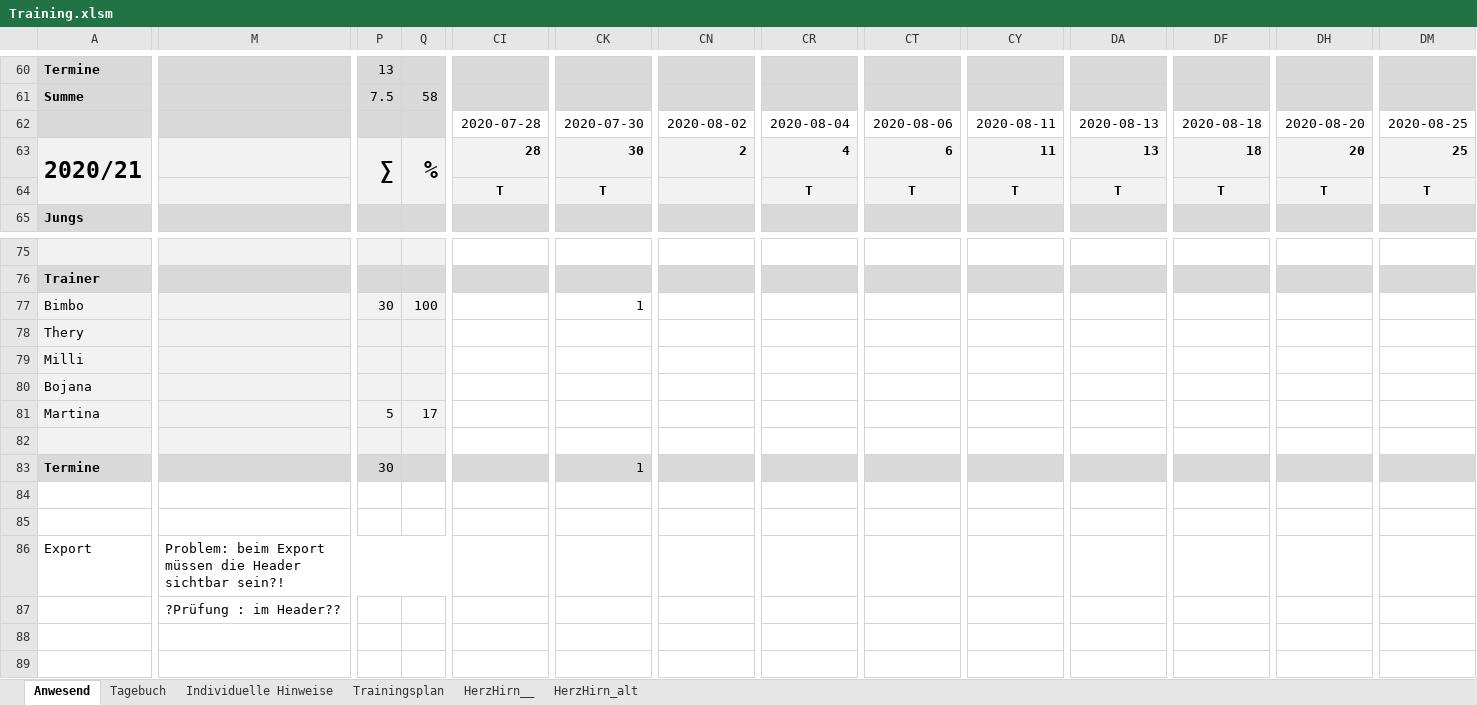
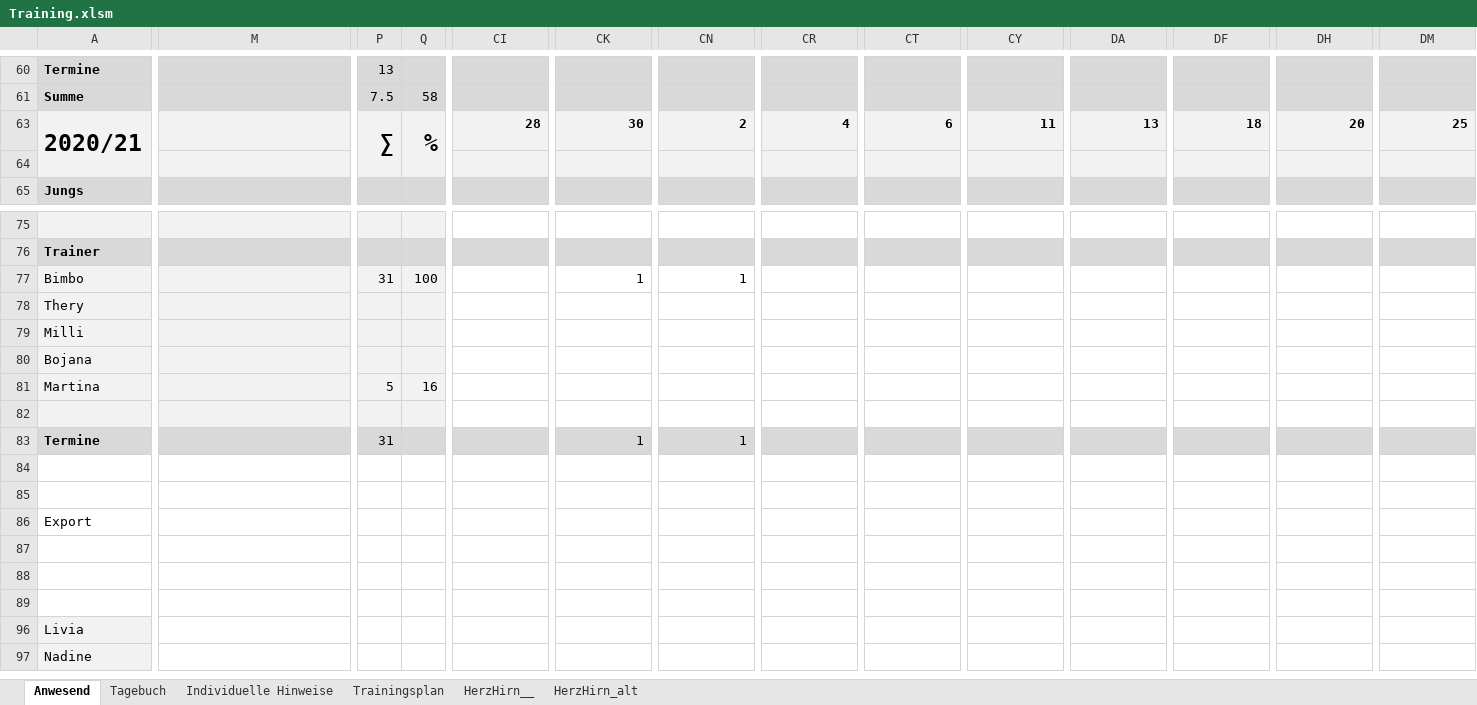
Before and after one commit to volleybase/brueckl-hotvolleys-source, an Excel workbook: _work/presence/excel/Training.xlsm, sheet Anwesend, drawn as a sheet; only a part is shown, gaps mark what is left out; the shorter side is filled out with more unchanged rows; values as stored, in another font and other column widths than the file's, no borders; charts and pictures not drawn; rows hold the shown columns only; ↵ is a line break in a cell; the diff covers the shown part only; the diff names each change by its address in the sheet, - before the commit and + after, or states it on an @@ line.

```diff
--- a/_work/presence/excel/Training.xlsm (sheet Anwesend)
+++ b/_work/presence/excel/Training.xlsm (sheet Anwesend)
@@ row 62 hidden:  |  |  |  | 2020-07-28 | 2020-07-30 | 2020-08-02 | 2020-08-04 | 2020-08-06 | 2020-08-11 | 2020-08-13 | 2020-08-18 | 2020-08-20 | 2020-08-25 @@
-CI64: T
+CI64: (empty)
-CK64: T
+CK64: (empty)
-CR64: T
+CR64: (empty)
-CT64: T
+CT64: (empty)
-CY64: T
+CY64: (empty)
-DA64: T
+DA64: (empty)
-DF64: T
+DF64: (empty)
-DH64: T
+DH64: (empty)
-DM64: T
+DM64: (empty)
-P77: 30
+P77: 31
-CN77: (empty)
+CN77: 1
-Q81: 17
+Q81: 16
-P83: 30
+P83: 31
-CN83: (empty)
+CN83: 1
-M86: Problem: beim Export ↵ müssen die Header ↵ sichtbar sein?!
+M86: (empty)
-M86:Q86 merged
-M87: ?Prüfung : im Header??
+M87: (empty)
```
Also changed, not shown: 2 hidden or unhidden rows, 69 edited cells and cell formats elsewhere in this sheet, hidden cells, 2 other files.
